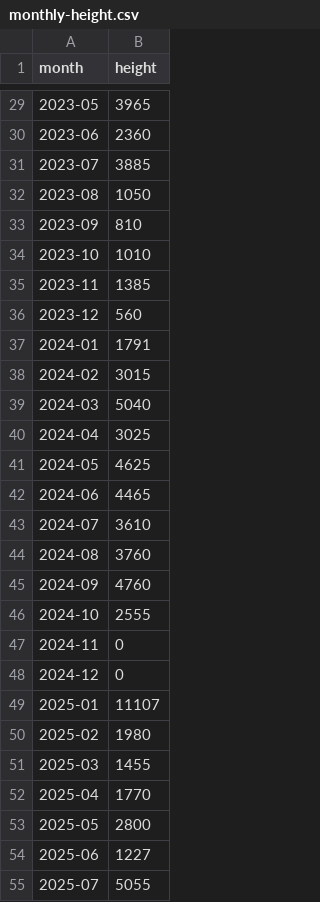
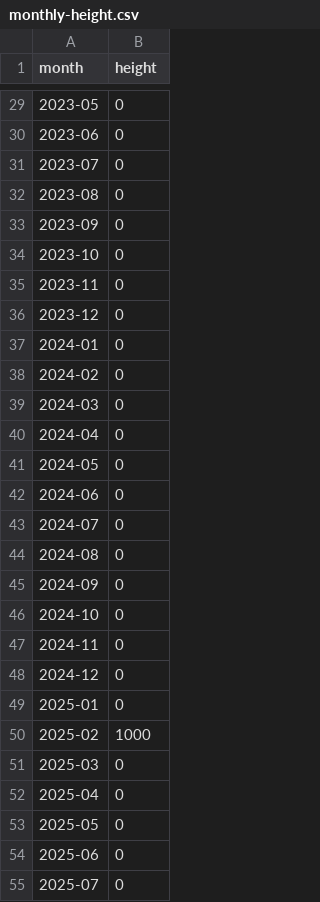
Before and after one commit to achiquit/climbing-journal, a CSV file: journal/data/monthly-height.csv, drawn as a sheet; only a part is shown, gaps mark what is left out; the diff covers the shown part only.

```diff
--- a/journal/data/monthly-height.csv
+++ b/journal/data/monthly-height.csv
@@ -29,27 +29,27 @@ month,height
-2023-05,3965
-2023-06,2360
-2023-07,3885
-2023-08,1050
-2023-09,810
-2023-10,1010
-2023-11,1385
-2023-12,560
-2024-01,1791
-2024-02,3015
-2024-03,5040
-2024-04,3025
-2024-05,4625
-2024-06,4465
-2024-07,3610
-2024-08,3760
-2024-09,4760
-2024-10,2555
+2023-05,0
+2023-06,0
+2023-07,0
+2023-08,0
+2023-09,0
+2023-10,0
+2023-11,0
+2023-12,0
+2024-01,0
+2024-02,0
+2024-03,0
+2024-04,0
+2024-05,0
+2024-06,0
+2024-07,0
+2024-08,0
+2024-09,0
+2024-10,0
 2024-11,0
 2024-12,0
-2025-01,11107
-2025-02,1980
-2025-03,1455
-2025-04,1770
-2025-05,2800
-2025-06,1227
-2025-07,5055
+2025-01,0
+2025-02,1000
+2025-03,0
+2025-04,0
+2025-05,0
+2025-06,0
+2025-07,0
```
Also changed, not shown: 31 edited cells elsewhere in this file, journal/data/all-time-stats.csv, journal/data/ticks-by-grade.csv, 9 other files.
